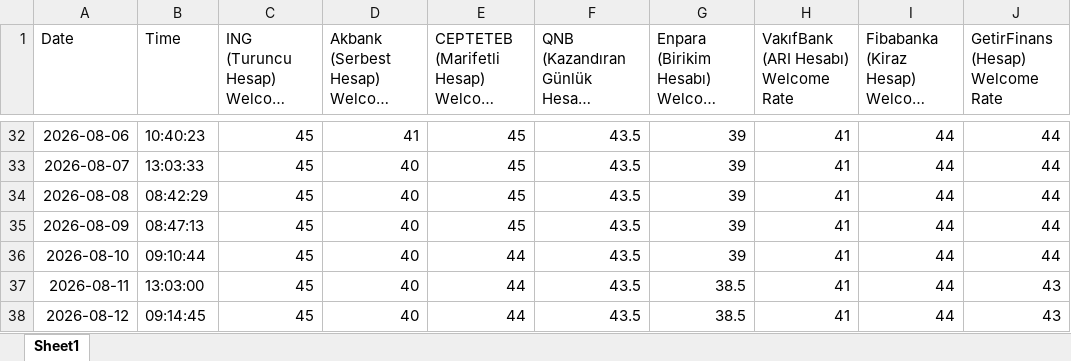
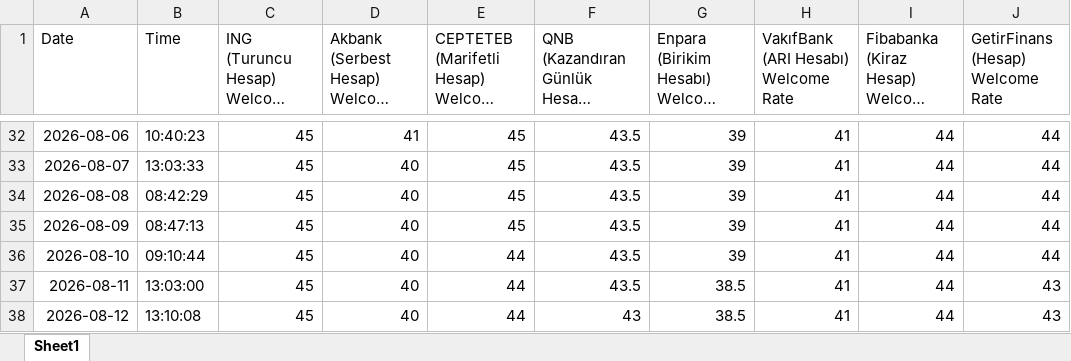
Before and after one commit to agokgoz/Daily-Saving-Accounts, an Excel workbook: historical_rates.xlsx, sheet Sheet1, drawn as a sheet; only a part is shown, gaps mark what is left out; long unchanged cells end in …; values as stored, in another font and other column widths than the file's, no borders; the diff names each change by its address in the sheet, - before the commit and + after, or states it on an @@ line.

```diff
--- a/historical_rates.xlsx (sheet Sheet1)
+++ b/historical_rates.xlsx (sheet Sheet1)
-B38 (Time): 09:14:45
+B38 (Time): 13:10:08
-F38: 43.5
+F38: 43
```
